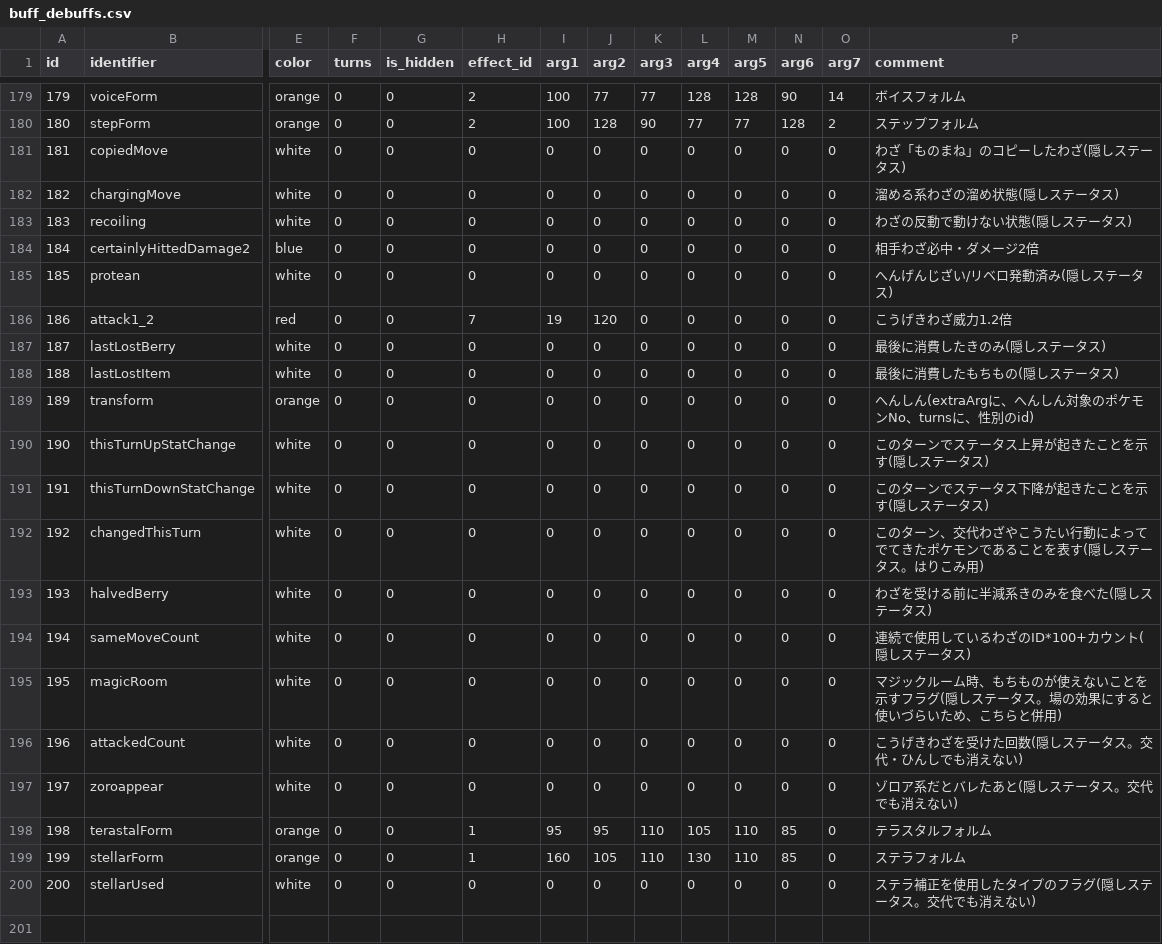
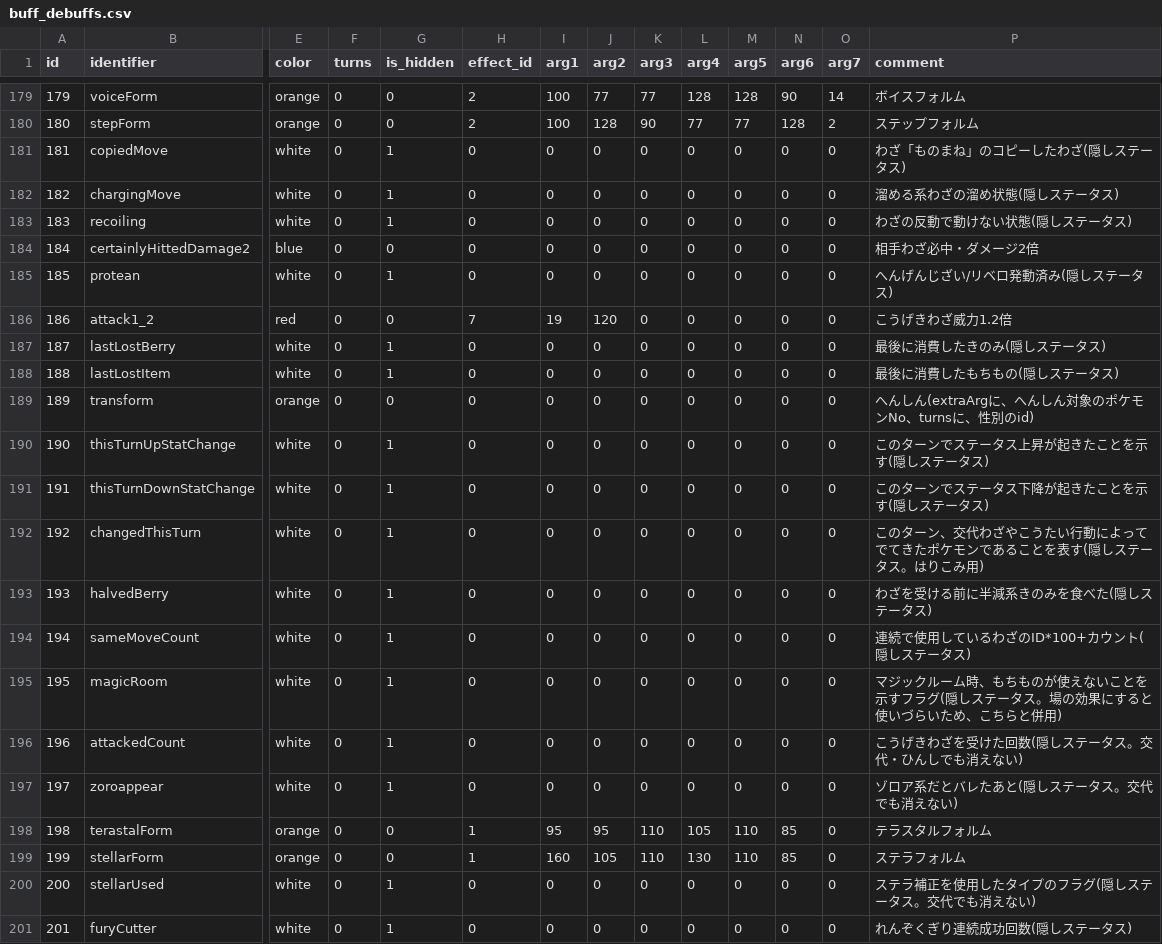
Before and after one commit to dko5ki23t/poke_match_record_app, a CSV file: data/csv/buff_debuffs.csv, drawn as a sheet; only a part is shown, gaps mark what is left out; rows hold the shown columns only; the diff names each change by its address in the sheet, - before the commit and + after, or states it on an @@ line.

```diff
--- a/data/csv/buff_debuffs.csv
+++ b/data/csv/buff_debuffs.csv
-G181:G183 (is_hidden): 0
+G181:G183 (is_hidden): 1
-G185 (is_hidden): 0
+G185 (is_hidden): 1
-G187:G188 (is_hidden): 0
+G187:G188 (is_hidden): 1
-G190:G197 (is_hidden): 0
+G190:G197 (is_hidden): 1
-G200 (is_hidden): 0
+G200 (is_hidden): 1
+row 201: 201 | furyCutter | white | 0 | 1 | 0 | 0 | 0 | 0 | 0 | 0 | 0 | 0 | れんぞくぎり連続成功回数(隠しステータス)
```
Also changed, not shown: 11 other files.
